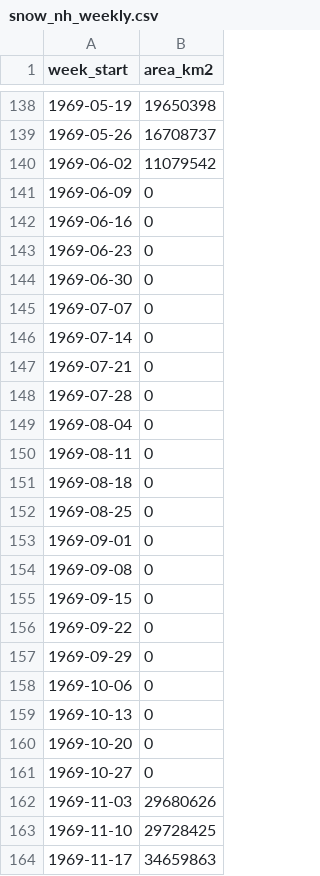
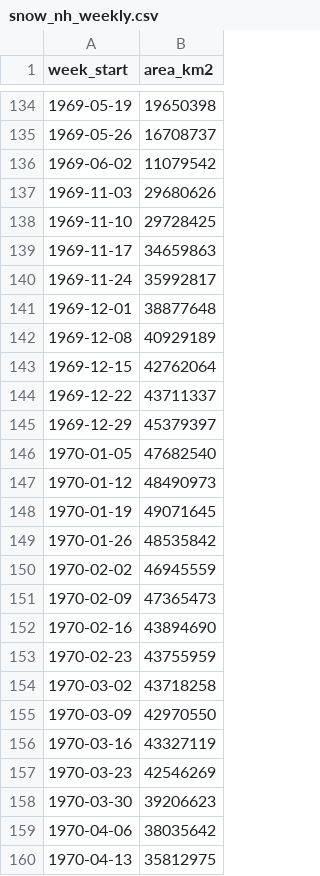
Before and after one commit to Yoyojolanda/earthindicators, a CSV file: data/snow_nh_weekly.csv, drawn as a sheet; only a part is shown, gaps mark what is left out; the shorter side is filled out with more unchanged rows; the diff covers the shown part only; the diff names each change by its address in the sheet, - before the commit and + after, or states it on an @@ line.

```diff
--- a/data/snow_nh_weekly.csv
+++ b/data/snow_nh_weekly.csv
-row 141: 1969-06-09 | 0
-row 142: 1969-06-16 | 0
-row 143: 1969-06-23 | 0
-row 144: 1969-06-30 | 0
-row 145: 1969-07-07 | 0
-row 146: 1969-07-14 | 0
-row 147: 1969-07-21 | 0
-row 148: 1969-07-28 | 0
-row 149: 1969-08-04 | 0
-row 150: 1969-08-11 | 0
-row 151: 1969-08-18 | 0
-row 152: 1969-08-25 | 0
-row 153: 1969-09-01 | 0
-row 154: 1969-09-08 | 0
-row 155: 1969-09-15 | 0
-row 156: 1969-09-22 | 0
-row 157: 1969-09-29 | 0
-row 158: 1969-10-06 | 0
-row 159: 1969-10-13 | 0
-row 160: 1969-10-20 | 0
-row 161: 1969-10-27 | 0
```
Also changed, not shown: 16 removed rows elsewhere in this file, 6 other files.
